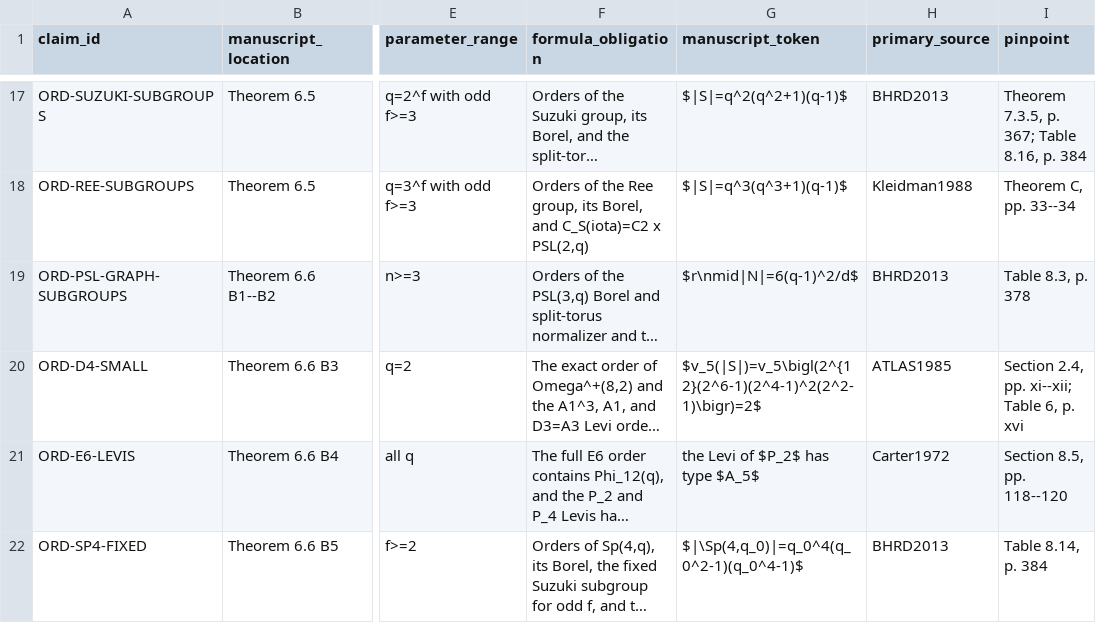
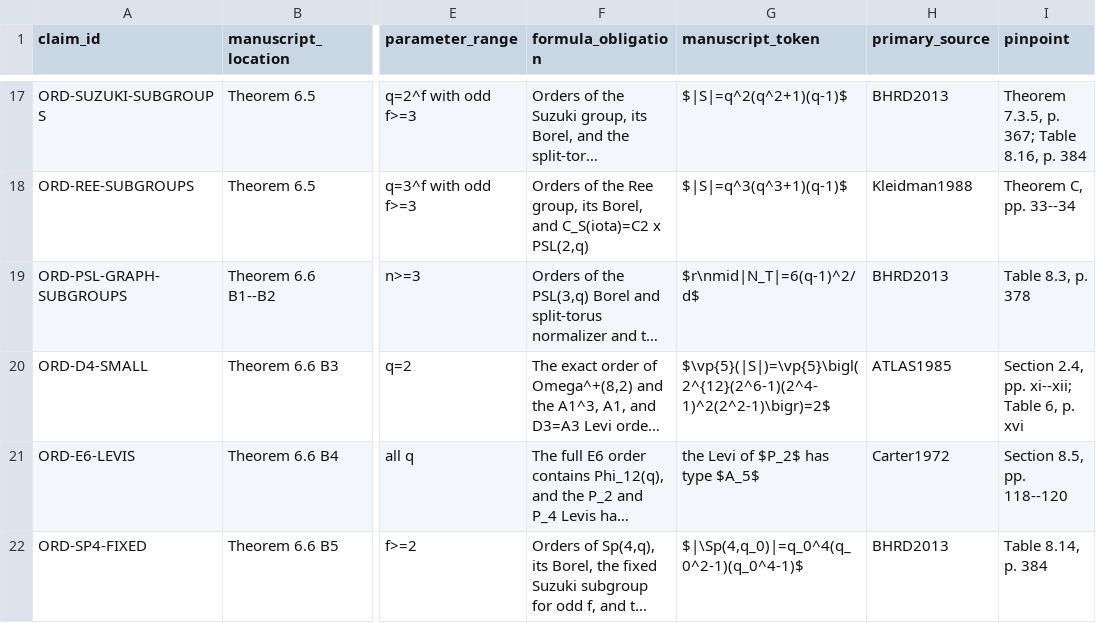
Before and after one commit to RichieSater/kourovka-10-34, a CSV file: supporting-materials/audit/ORDER-FORMULA-SOURCE-MAP.csv, drawn as a sheet; only a part is shown, gaps mark what is left out; long unchanged cells end in …; the diff covers the shown part only; the diff names each change by its address in the sheet, - before the commit and + after, or states it on an @@ line.

```diff
--- a/supporting-materials/audit/ORDER-FORMULA-SOURCE-MAP.csv
+++ b/supporting-materials/audit/ORDER-FORMULA-SOURCE-MAP.csv
-G19 (manuscript_token): $r\nmid|N|=6(q-1)^2/d$
+G19 (manuscript_token): $r\nmid|N_T|=6(q-1)^2/d$
-G20 (manuscript_token): $v_5(|S|)=v_5\bigl(2^{12}(2^6-1)(2^4-1)^2(2^2-1)\bigr)=2$
+G20 (manuscript_token): $\vp{5}(|S|)=\vp{5}\bigl(2^{12}(2^6-1)(2^4-1)^2(2^2-1)\bigr)=2$
```
Also changed, not shown: 5 edited cells elsewhere in this file, supporting-materials/audit/ZSIGMONDY-INVOCATIONS.csv, 12 other files.
